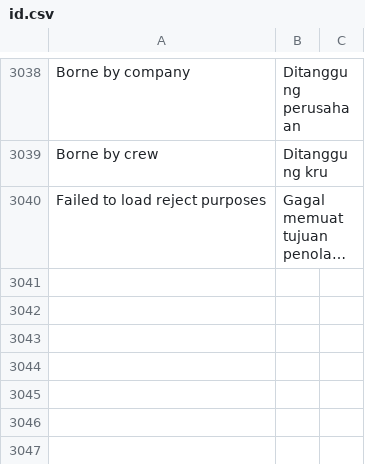
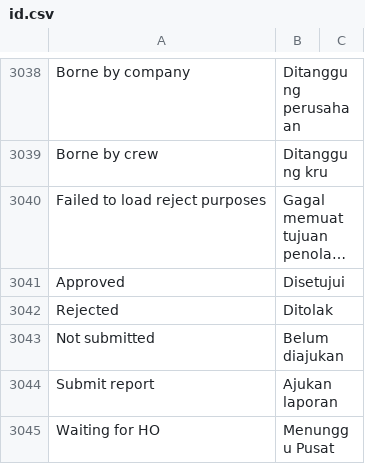
Before and after one commit to Muhayustrid/POSNext, a CSV file: pos_next/translations/id.csv, drawn as a sheet; only a part is shown, gaps mark what is left out; long unchanged cells end in …; the diff names each change by its address in the sheet, - before the commit and + after, or states it on an @@ line.

```diff
--- a/pos_next/translations/id.csv
+++ b/pos_next/translations/id.csv
+row 3041: Approved | Disetujui
+row 3042: Rejected | Ditolak
+row 3043: Not submitted | Belum diajukan
+row 3044: Submit report | Ajukan laporan
+row 3045: Waiting for HO | Menunggu Pusat
```
Also changed, not shown: pos_next/translations/ar.csv, 6 other files.
